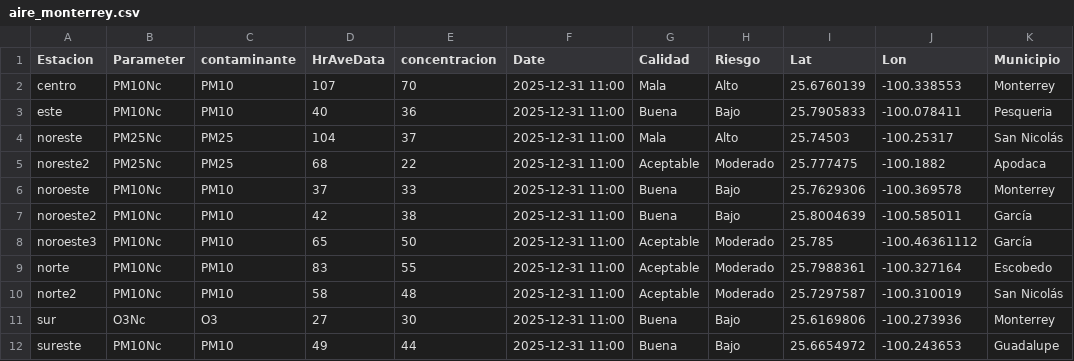
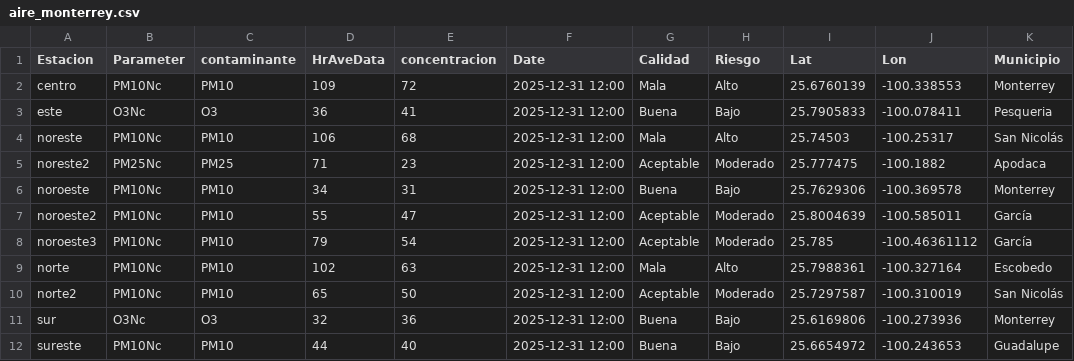
Before and after one commit to LuisRodarteC/AIRENL, a CSV file: aire_monterrey.csv, drawn as a sheet; only a part is shown; the diff covers the shown part only; the diff names each change by its address in the sheet, - before the commit and + after, or states it on an @@ line.

```diff
--- a/aire_monterrey.csv
+++ b/aire_monterrey.csv
-D2 (HrAveData): 107
+D2 (HrAveData): 109
-E2 (concentracion): 70
+E2 (concentracion): 72
-F2:F12 (Date): 2025-12-31 11:00
+F2:F12 (Date): 2025-12-31 12:00
-B3 (Parameter): PM10Nc
+B3 (Parameter): O3Nc
-C3 (contaminante): PM10
+C3 (contaminante): O3
-D3 (HrAveData): 40
+D3 (HrAveData): 36
-E3 (concentracion): 36
+E3 (concentracion): 41
-B4 (Parameter): PM25Nc
+B4 (Parameter): PM10Nc
-C4 (contaminante): PM25
+C4 (contaminante): PM10
-D4 (HrAveData): 104
+D4 (HrAveData): 106
-E4 (concentracion): 37
+E4 (concentracion): 68
-D5 (HrAveData): 68
+D5 (HrAveData): 71
-E5 (concentracion): 22
+E5 (concentracion): 23
-D6 (HrAveData): 37
+D6 (HrAveData): 34
-E6 (concentracion): 33
+E6 (concentracion): 31
-D7 (HrAveData): 42
+D7 (HrAveData): 55
-E7 (concentracion): 38
+E7 (concentracion): 47
-G7 (Calidad): Buena
+G7 (Calidad): Aceptable
-H7 (Riesgo): Bajo
+H7 (Riesgo): Moderado
-D8 (HrAveData): 65
+D8 (HrAveData): 79
-E8 (concentracion): 50
+E8 (concentracion): 54
-D9 (HrAveData): 83
+D9 (HrAveData): 102
-E9 (concentracion): 55
+E9 (concentracion): 63
-G9 (Calidad): Aceptable
+G9 (Calidad): Mala
-H9 (Riesgo): Moderado
+H9 (Riesgo): Alto
-D10 (HrAveData): 58
+D10 (HrAveData): 65
-E10 (concentracion): 48
+E10 (concentracion): 50
-D11 (HrAveData): 27
+D11 (HrAveData): 32
-E11 (concentracion): 30
+E11 (concentracion): 36
-D12 (HrAveData): 49
+D12 (HrAveData): 44
-E12 (concentracion): 44
+E12 (concentracion): 40
```
Also changed, not shown: 18 edited cells elsewhere in this file, aire_indice_api_ancho.csv, aire_indice_api_ancho_historico.csv.
